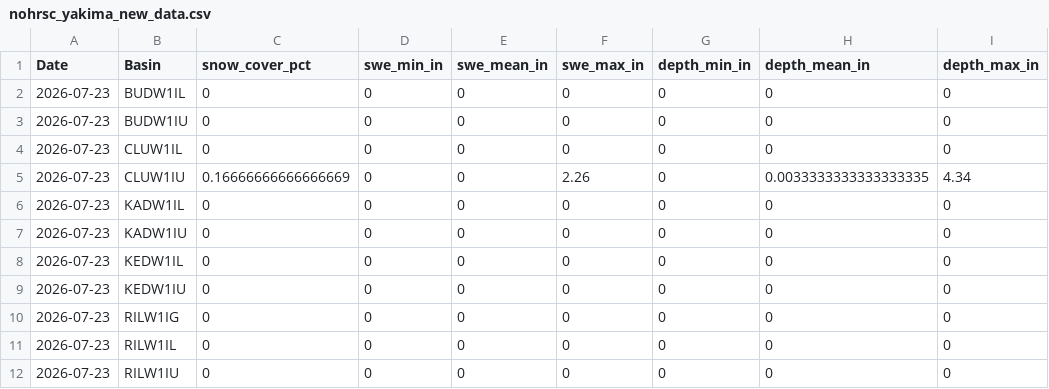
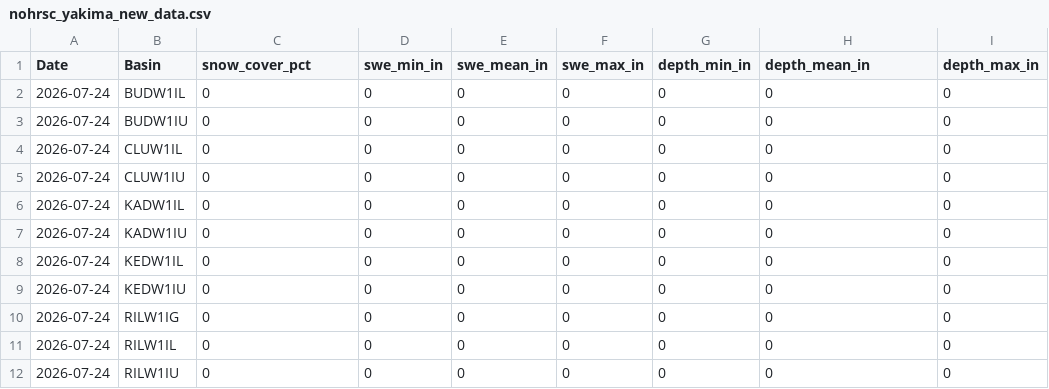
Before and after one commit to jeffmarti/yak-stor, a CSV file: data/nohrsc_yakima_new_data.csv, drawn as a sheet; only a part is shown; the diff names each change by its address in the sheet, - before the commit and + after, or states it on an @@ line.

```diff
--- a/data/nohrsc_yakima_new_data.csv
+++ b/data/nohrsc_yakima_new_data.csv
-A2:A12 (Date): 2026-07-23
+A2:A12 (Date): 2026-07-24
-C5 (snow_cover_pct): 0.16666666666666669
+C5 (snow_cover_pct): 0
-F5 (swe_max_in): 2.26
+F5 (swe_max_in): 0
-H5 (depth_mean_in): 0.0033333333333333335
+H5 (depth_mean_in): 0
-I5 (depth_max_in): 4.34
+I5 (depth_max_in): 0
```
Also changed, not shown: data/bor_discharge_monthly.csv, data/nwrfc_runoff_monthly.csv, 4 other files.
